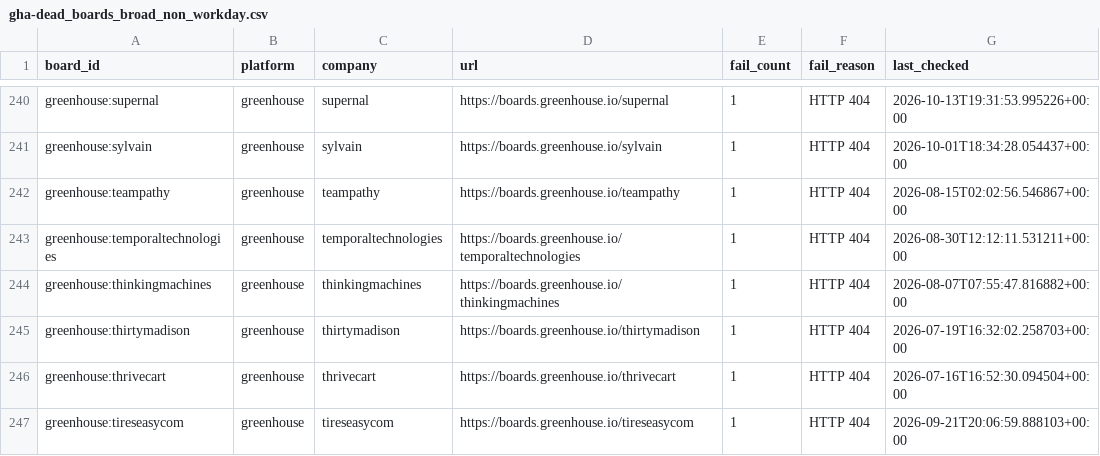
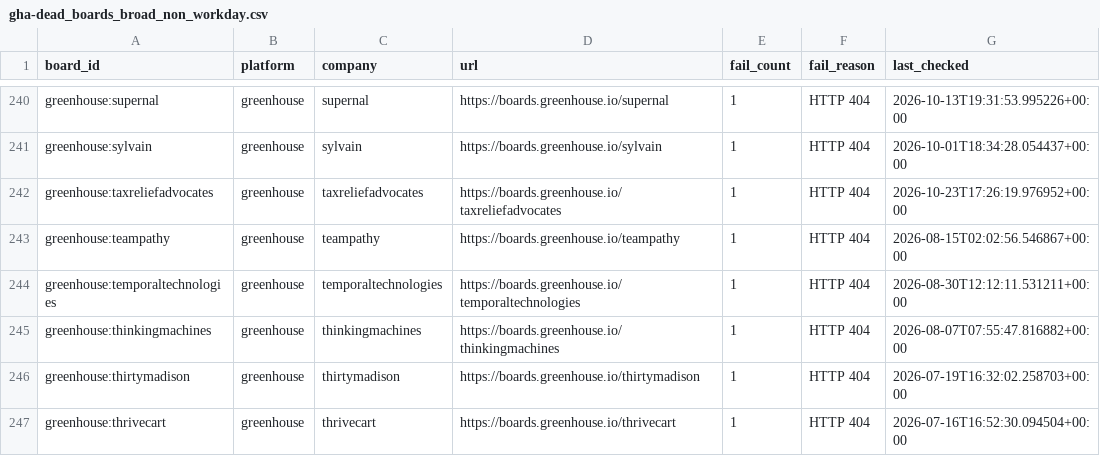
Before and after one commit to likithreddy25/job-radar, a CSV file: state/gha-dead_boards_broad_non_workday.csv, drawn as a sheet; only a part is shown, gaps mark what is left out; the shorter side is filled out with more unchanged rows.

```diff
--- a/state/gha-dead_boards_broad_non_workday.csv
+++ b/state/gha-dead_boards_broad_non_workday.csv
@@ -241,2 +241,3 @@ greenhouse:supernal,greenhouse,supernal,https://boards.greenhouse.io/supernal,1,
 greenhouse:sylvain,greenhouse,sylvain,https://boards.greenhouse.io/sylvain,1,HTTP 404,2026-10-01T18:34:28.054437+00:00
+greenhouse:taxreliefadvocates,greenhouse,taxreliefadvocates,https://boards.greenhouse.io/taxreliefadvocates,1,HTTP 404,2026-10-23T17:26:19.976952+00:00
 greenhouse:teampathy,greenhouse,teampathy,https://boards.greenhouse.io/teampathy,1,HTTP 404,2026-08-15T02:02:56.546867+00:00
```
Also changed, not shown: 1 other file.
